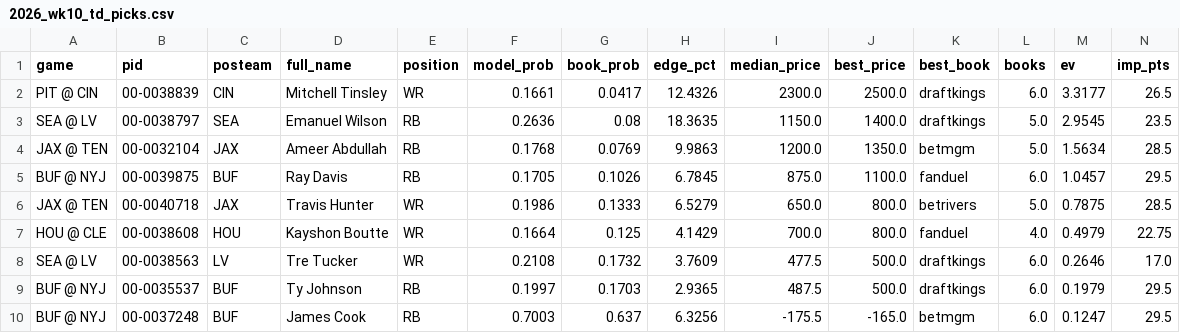
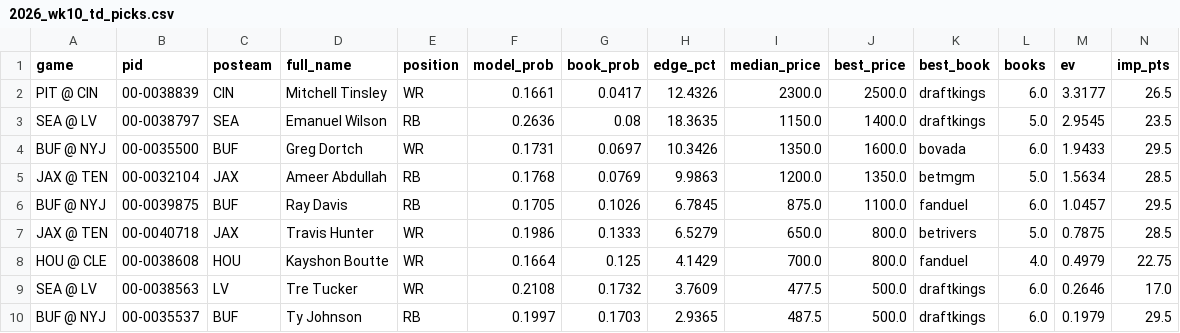
Before and after one commit to tj6600/nfl-betting-model, a CSV file: odds_log/picks/2026_wk10_td_picks.csv, drawn as a sheet; only a part is shown; the shorter side is filled out with more unchanged rows; rows hold the shown columns only; the diff names each change by its address in the sheet, - before the commit and + after, or states it on an @@ line.

```diff
--- a/odds_log/picks/2026_wk10_td_picks.csv
+++ b/odds_log/picks/2026_wk10_td_picks.csv
+row 4: BUF @ NYJ | 00-0035500 | BUF | Greg Dortch | WR | 0.1731 | 0.0697 | 10.3426 | 1350.0 | 1600.0 | bovada | 6.0 | 1.9433 | 29.5
```
Also changed, not shown: odds_log/picks/2026_wk10_td_page.csv, 7 other files.
